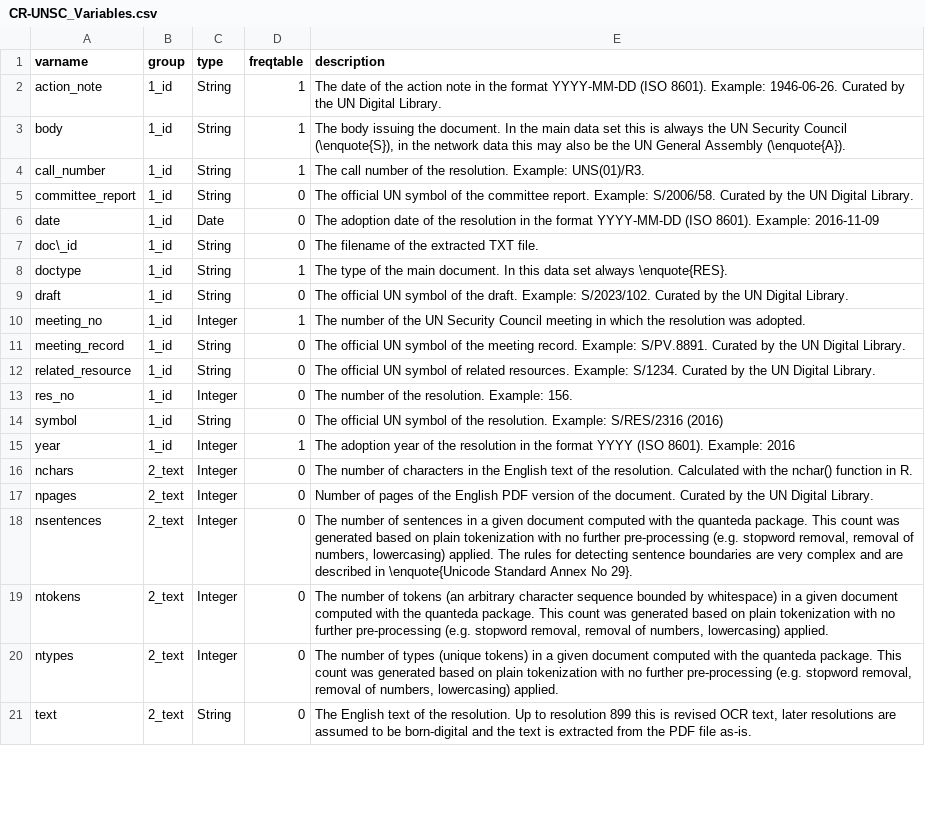
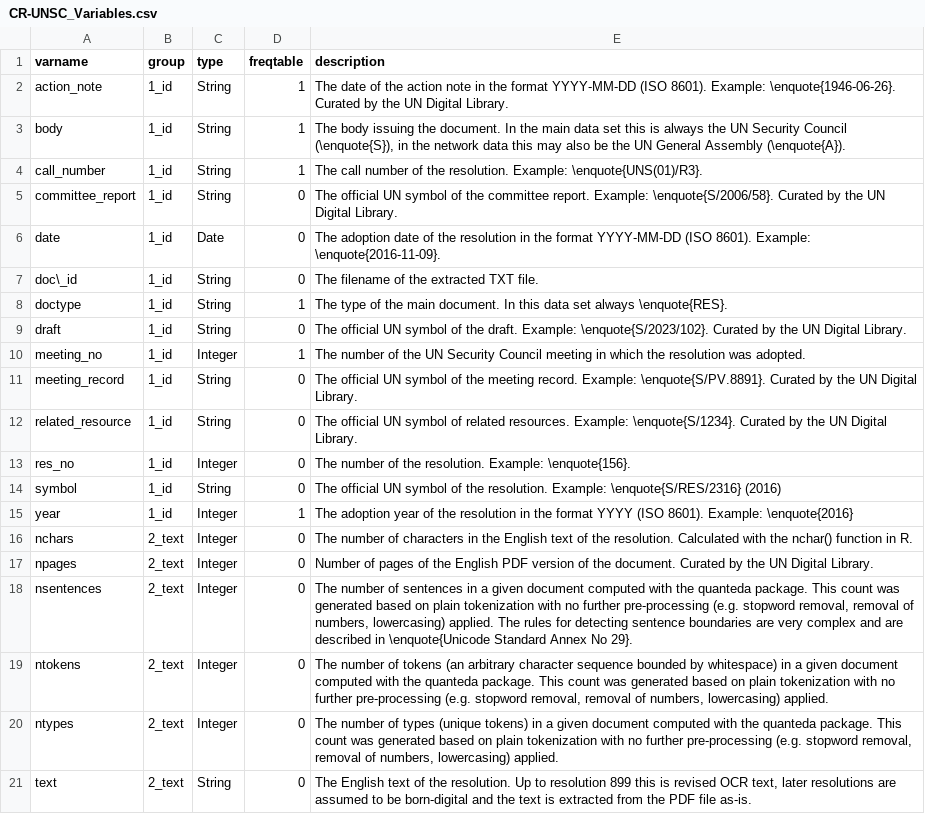
Before and after one commit to SeanFobbe/cr-unsc, a CSV file: data/CR-UNSC_Variables.csv, drawn as a sheet; only a part is shown.

Commit message:
quote examples

```diff
--- a/data/CR-UNSC_Variables.csv
+++ b/data/CR-UNSC_Variables.csv
@@ -1,16 +1,16 @@
 varname,group,type,freqtable,description
-action_note,1_id,String,1,The date of the action note in the format YYYY-MM-DD (ISO 8601). Example: 1946-06-26. Curated by the UN Digital Library.
+action_note,1_id,String,1,The date of the action note in the format YYYY-MM-DD (ISO 8601). Example: \enquote{1946-06-26}. Curated by the UN Digital Library.
 body,1_id,String,1,"The body issuing the document. In the main data set this is always the UN Security Council (\enquote{S}), in the network data this may also be the UN General Assembly (\enquote{A})."
-call_number,1_id,String,1,The call number of the resolution. Example: UNS(01)/R3.
-committee_report,1_id,String,0,The official UN symbol of the committee report. Example: S/2006/58. Curated by the UN Digital Library.
-date,1_id,Date,0,The adoption date of the resolution in the format YYYY-MM-DD (ISO 8601). Example: 2016-11-09
+call_number,1_id,String,1,The call number of the resolution. Example: \enquote{UNS(01)/R3}.
+committee_report,1_id,String,0,The official UN symbol of the committee report. Example: \enquote{S/2006/58}. Curated by the UN Digital Library.
+date,1_id,Date,0,The adoption date of the resolution in the format YYYY-MM-DD (ISO 8601). Example: \enquote{2016-11-09}.
 doc\_id,1_id,String,0,The filename of the extracted TXT file.
 doctype,1_id,String,1,The type of the main document. In this data set always \enquote{RES}.
-draft,1_id,String,0,The official UN symbol of the draft. Example: S/2023/102. Curated by the UN Digital Library.
+draft,1_id,String,0,The official UN symbol of the draft. Example: \enquote{S/2023/102}. Curated by the UN Digital Library.
 meeting_no,1_id,Integer,1,The number of the UN Security Council meeting in which the resolution was adopted.
-meeting_record,1_id,String,0,The official UN symbol of the meeting record. Example: S/PV.8891. Curated by the UN Digital Library.
-related_resource,1_id,String,0,The official UN symbol of related resources. Example: S/1234. Curated by the UN Digital Library.
-res_no,1_id,Integer,0,The number of the resolution. Example: 156.
-symbol,1_id,String,0,The official UN symbol of the resolution. Example: S/RES/2316 (2016)
-year,1_id,Integer,1,The adoption year of the resolution in the format YYYY (ISO 8601). Example: 2016
+meeting_record,1_id,String,0,The official UN symbol of the meeting record. Example: \enquote{S/PV.8891}. Curated by the UN Digital Library.
+related_resource,1_id,String,0,The official UN symbol of related resources. Example: \enquote{S/1234}. Curated by the UN Digital Library.
+res_no,1_id,Integer,0,The number of the resolution. Example: \enquote{156}.
+symbol,1_id,String,0,The official UN symbol of the resolution. Example: \enquote{S/RES/2316} (2016)
+year,1_id,Integer,1,The adoption year of the resolution in the format YYYY (ISO 8601). Example: \enquote{2016}
 nchars,2_text,Integer,0,The number of characters in the English text of the resolution. Calculated with the nchar() function in R.
```
